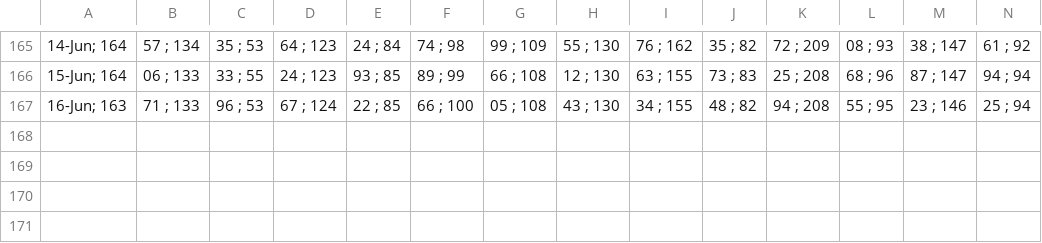
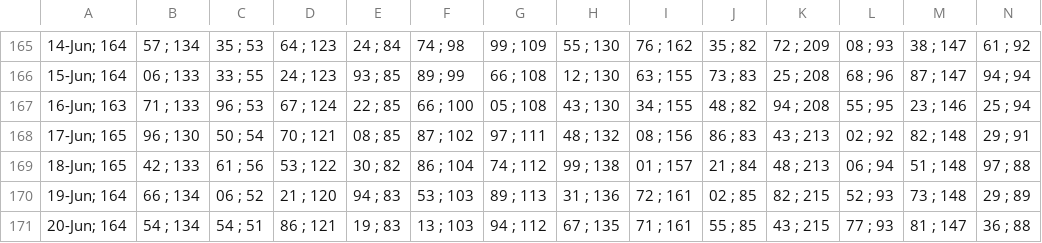
Before and after one commit to alganii14/grafik, a CSV file: csv kcp/dpk.csv, drawn as a sheet; only a part is shown, gaps mark what is left out; rows hold the shown columns only; the diff names each change by its address in the sheet, - before the commit and + after, or states it on an @@ line.

```diff
--- a/csv kcp/dpk.csv
+++ b/csv kcp/dpk.csv
+row 168: 17-Jun; 165 | 96 ; 130 | 50 ; 54 | 70 ; 121 | 08 ; 85 | 87 ; 102 | 97 ; 111 | 48 ; 132 | 08 ; 156 | 86 ; 83 | 43 ; 213 | 02 ; 92 | 82 ; 148 | 29 ; 91
+row 169: 18-Jun; 165 | 42 ; 133 | 61 ; 56 | 53 ; 122 | 30 ; 82 | 86 ; 104 | 74 ; 112 | 99 ; 138 | 01 ; 157 | 21 ; 84 | 48 ; 213 | 06 ; 94 | 51 ; 148 | 97 ; 88
+row 170: 19-Jun; 164 | 66 ; 134 | 06 ; 52 | 21 ; 120 | 94 ; 83 | 53 ; 103 | 89 ; 113 | 31 ; 136 | 72 ; 161 | 02 ; 85 | 82 ; 215 | 52 ; 93 | 73 ; 148 | 29 ; 89
+row 171: 20-Jun; 164 | 54 ; 134 | 54 ; 51 | 86 ; 121 | 19 ; 83 | 13 ; 103 | 94 ; 112 | 67 ; 135 | 71 ; 161 | 55 ; 85 | 43 ; 215 | 77 ; 93 | 81 ; 147 | 36 ; 88
```
Also changed, not shown: csv kcp/casa.csv, csv kcp/tabungan.csv, 17 other files.
